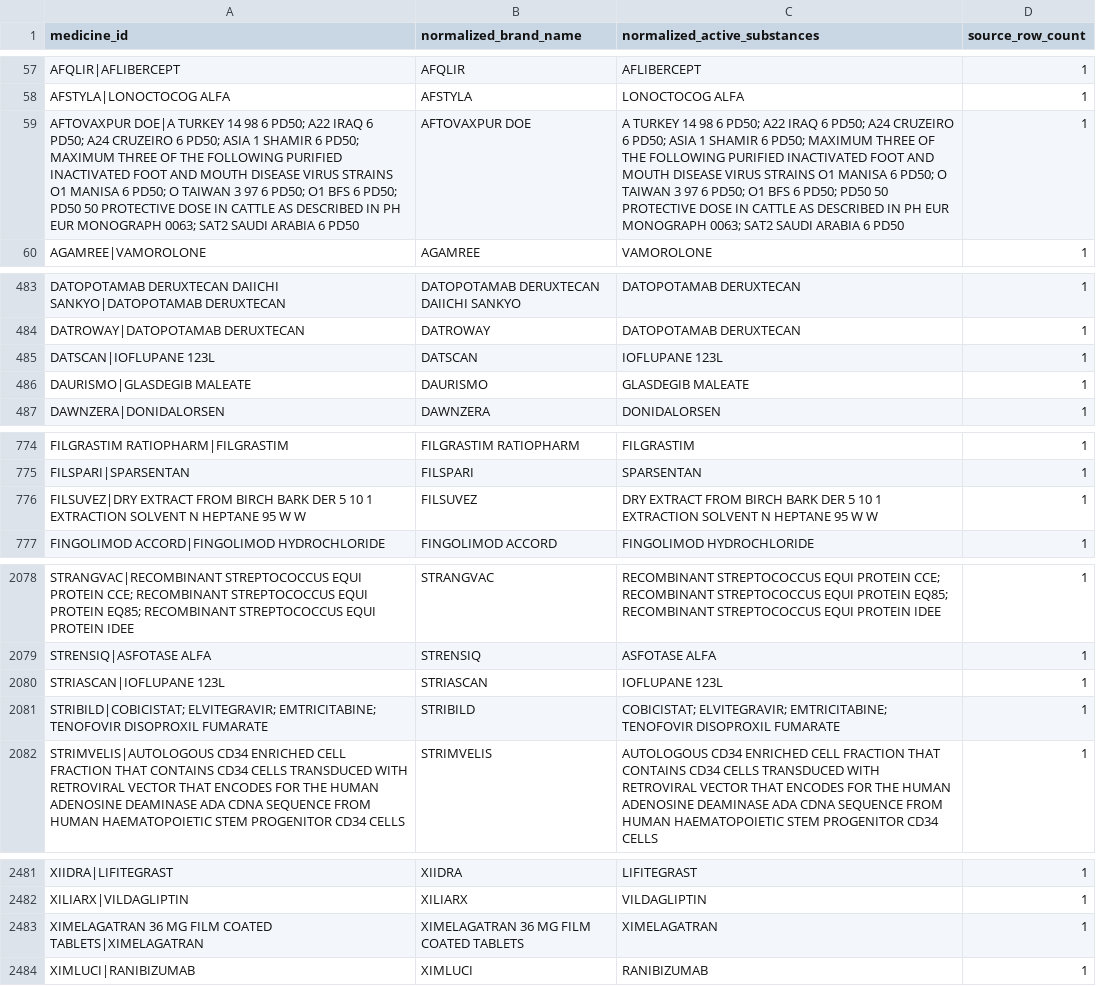
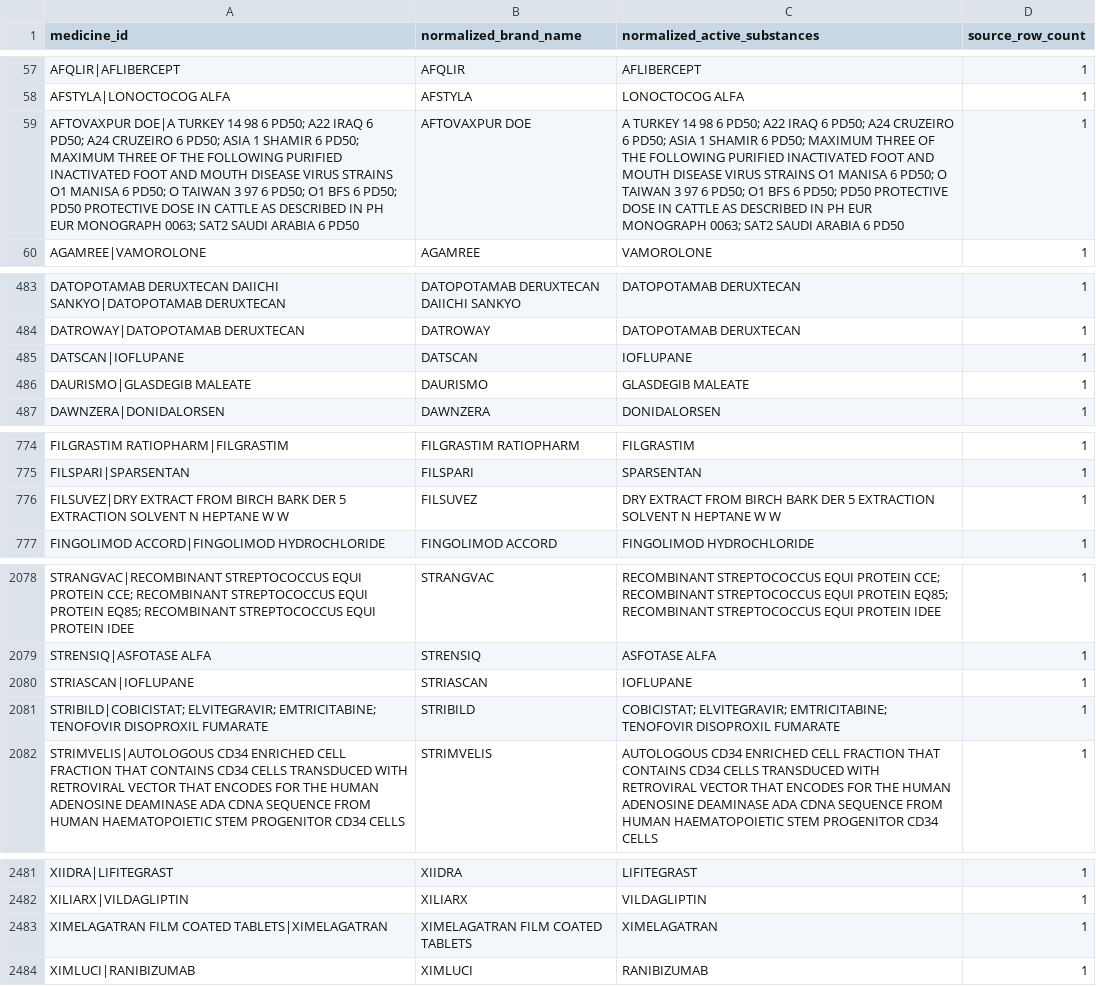
Before and after one commit to anatol21/wdi-drug-integration, a CSV file: data/2_translated/entity count/ema_normalized_entities.csv, drawn as a sheet; only a part is shown, gaps mark what is left out; the diff names each change by its address in the sheet, - before the commit and + after, or states it on an @@ line.

```diff
--- a/data/2_translated/entity count/ema_normalized_entities.csv
+++ b/data/2_translated/entity count/ema_normalized_entities.csv
-A59 (medicine_id): …PD50; PD50 50 PROTECTIVE DOSE…
+A59 (medicine_id): …PD50; PD50 PROTECTIVE DOSE…
-C59 (normalized_active_substances): …PD50; PD50 50 PROTECTIVE DOSE…
+C59 (normalized_active_substances): …PD50; PD50 PROTECTIVE DOSE…
-A485 (medicine_id): DATSCAN|IOFLUPANE 123L
+A485 (medicine_id): DATSCAN|IOFLUPANE
-C485 (normalized_active_substances): IOFLUPANE 123L
+C485 (normalized_active_substances): IOFLUPANE
-A776 (medicine_id): …DER 5 10 1 EXTRACTION SOLVENT N HEPTANE 95 W W
+A776 (medicine_id): …DER 5 EXTRACTION SOLVENT N HEPTANE W W
-C776 (normalized_active_substances): …DER 5 10 1 EXTRACTION SOLVENT N HEPTANE 95 W W
+C776 (normalized_active_substances): …DER 5 EXTRACTION SOLVENT N HEPTANE W W
-A2080 (medicine_id): STRIASCAN|IOFLUPANE 123L
+A2080 (medicine_id): STRIASCAN|IOFLUPANE
-C2080 (normalized_active_substances): IOFLUPANE 123L
+C2080 (normalized_active_substances): IOFLUPANE
-A2483 (medicine_id): XIMELAGATRAN 36 MG FILM COATED…
+A2483 (medicine_id): XIMELAGATRAN FILM COATED…
-B2483 (normalized_brand_name): XIMELAGATRAN 36 MG FILM COATED TABLETS
+B2483 (normalized_brand_name): XIMELAGATRAN FILM COATED TABLETS
```
Also changed, not shown: 11 other files.
